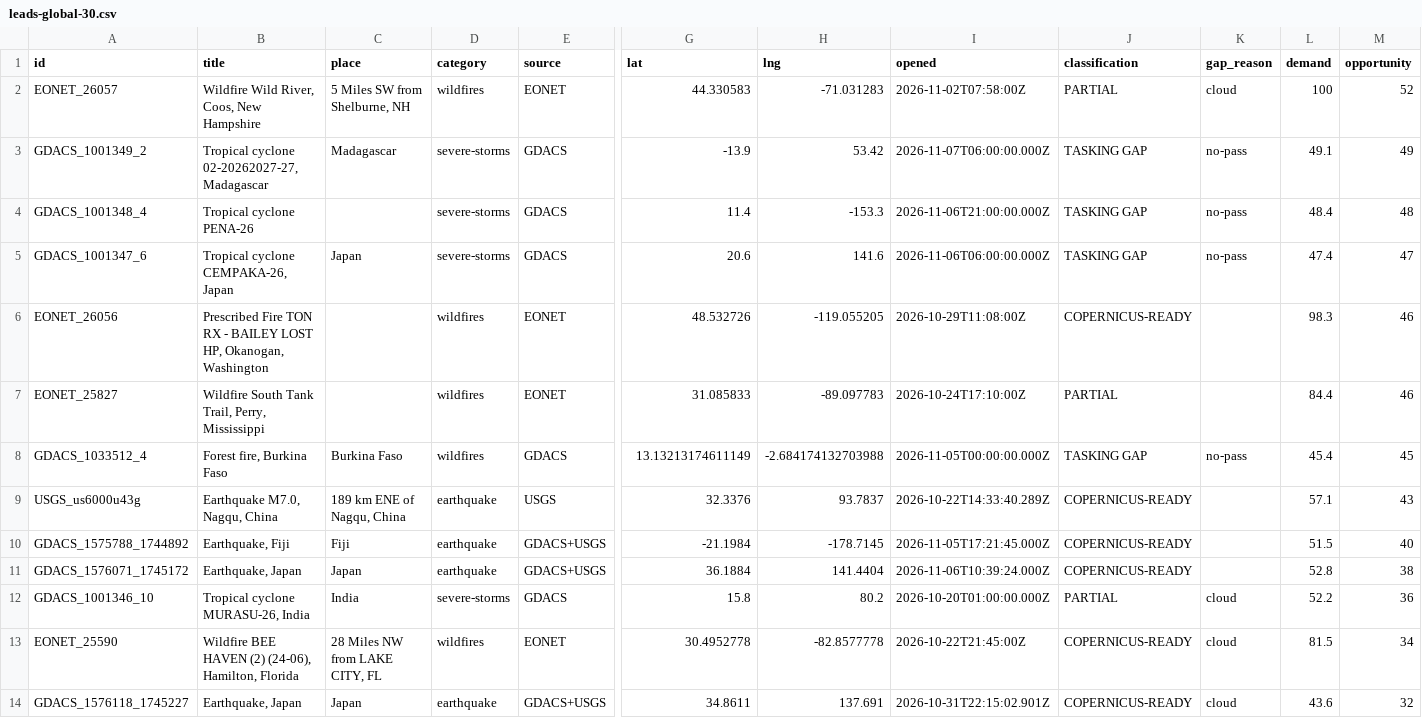
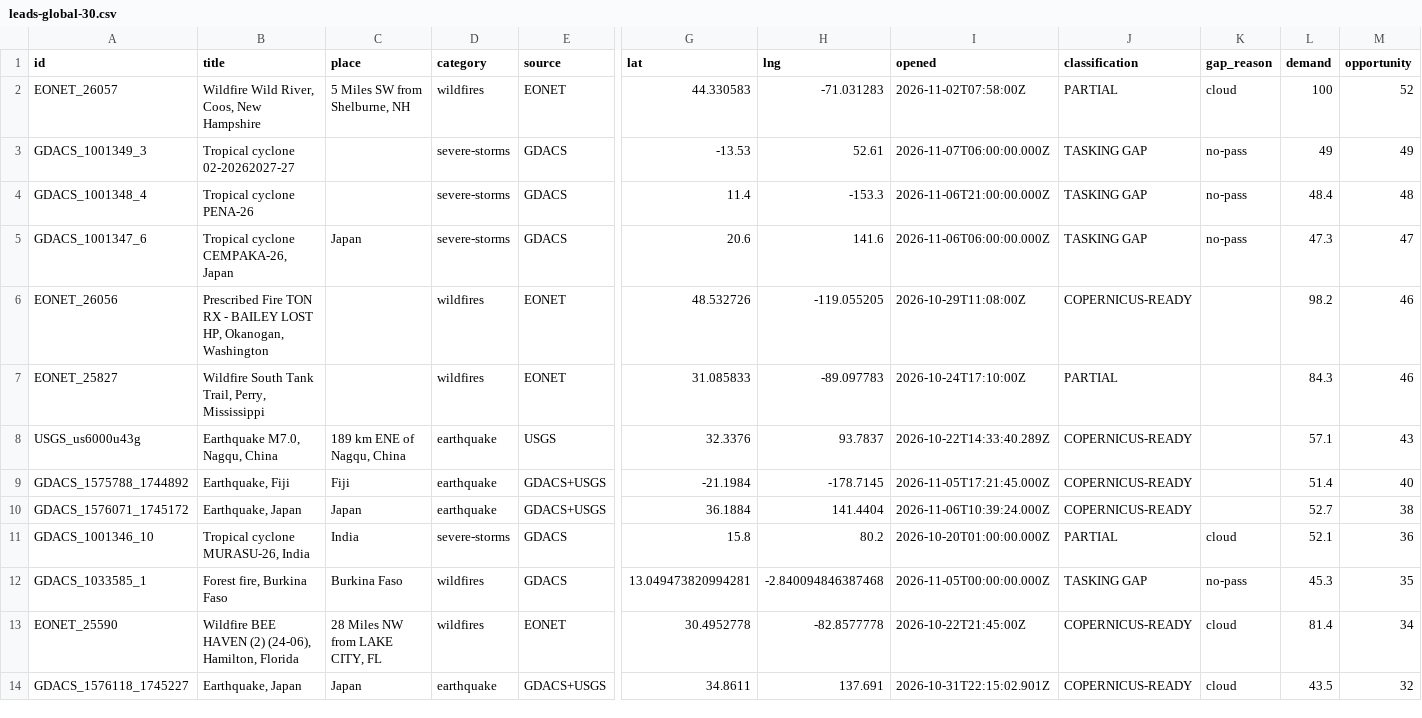
Before and after one commit to dchichorro/terrasignal, a CSV file: public/data/leads-global-30.csv, drawn as a sheet; only a part is shown, gaps mark what is left out; removed rows and columns are numbered as before the commit, all else as after; rows hold the shown columns only; the diff covers the shown part only; the diff names each change by its address in the sheet, - before the commit and + after, or states it on an @@ line.

```diff
--- a/public/data/leads-global-30.csv
+++ b/public/data/leads-global-30.csv
-A3 (id): GDACS_1001349_2
+A3 (id): GDACS_1001349_3
-B3 (title): Tropical cyclone 02-20262027-27, Madagascar
+B3 (title): Tropical cyclone 02-20262027-27
-C3 (place): Madagascar
+C3 (place): (empty)
-G3 (lat): -13.9
+G3 (lat): -13.53
-H3 (lng): 53.42
+H3 (lng): 52.61
-L3 (demand): 49.1
+L3 (demand): 49
-L5 (demand): 47.4
+L5 (demand): 47.3
-L6 (demand): 98.3
+L6 (demand): 98.2
-L7 (demand): 84.4
+L7 (demand): 84.3
-row 8: GDACS_1033512_4 | Forest fire, Burkina Faso | Burkina Faso | wildfires | GDACS | 13.13213174611149 | -2.684174132703988 | 2026-11-05T00:00:00.000Z | TASKING GAP | no-pass | 45.4 | 45
-L9 (demand): 51.5
+L9 (demand): 51.4
-L10 (demand): 52.8
+L10 (demand): 52.7
-L11 (demand): 52.2
+L11 (demand): 52.1
+row 12: GDACS_1033585_1 | Forest fire, Burkina Faso | Burkina Faso | wildfires | GDACS | 13.049473820994281 | -2.840094846387468 | 2026-11-05T00:00:00.000Z | TASKING GAP | no-pass | 45.3 | 35
-L13 (demand): 81.5
+L13 (demand): 81.4
-L14 (demand): 43.6
+L14 (demand): 43.5
```
Also changed, not shown: 1 added row, 1 removed row and 31 edited cells elsewhere in this file, public/data/leads-eu-30.csv, public/data/leads-eu-45.csv, 10 other files.
